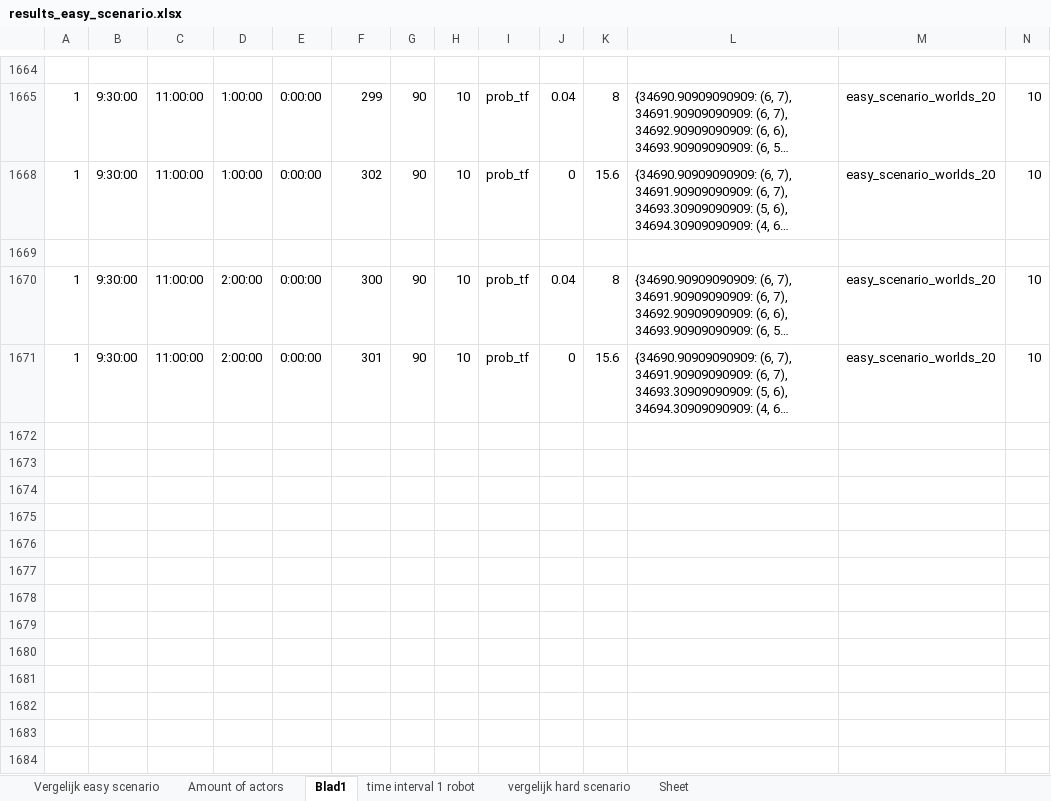
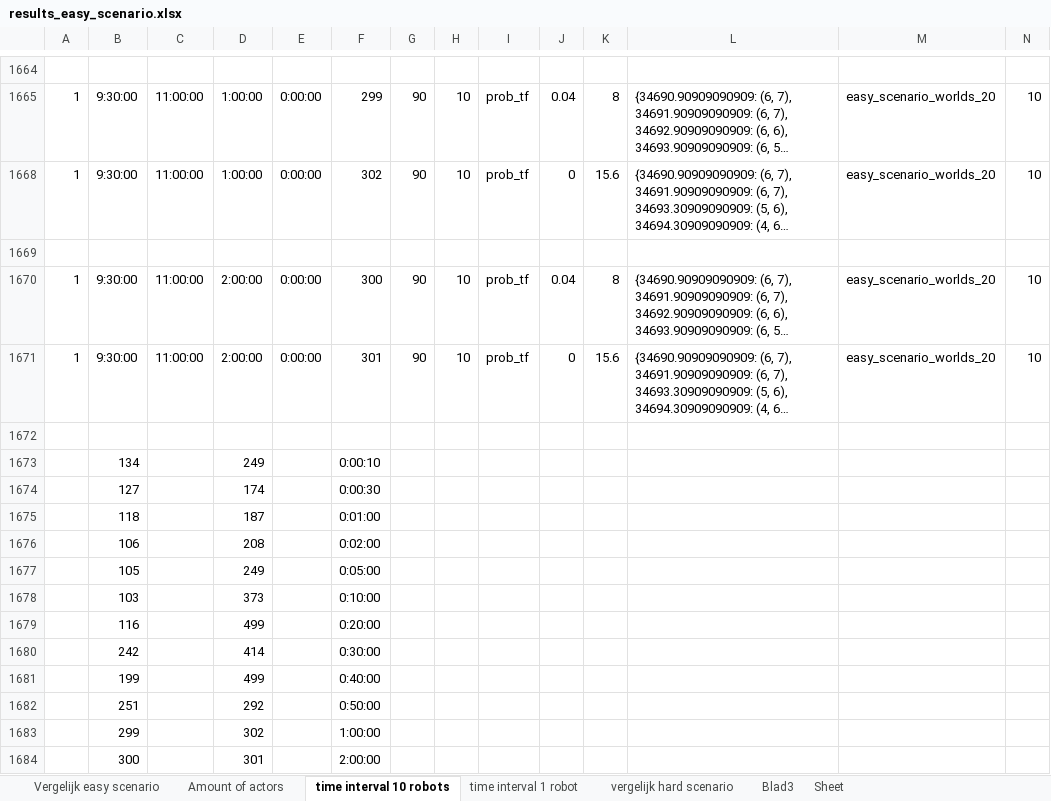
Before and after one commit to GeertWesemael/heatmap-based-path-planning, an Excel workbook: results_easy_scenario.xlsx, sheet time interval 10 robots, drawn as a sheet; only a part is shown, gaps mark what is left out; long unchanged cells end in …; values as stored, in another font and other column widths than the file's, no borders; charts and pictures not drawn; the diff names each change by its address in the sheet, - before the commit and + after, or states it on an @@ line.

```diff
--- a/results_easy_scenario.xlsx (sheet time interval 10 robots)
+++ b/results_easy_scenario.xlsx (sheet time interval 10 robots)
-sheet tab: Blad1
+sheet tab: time interval 10 robots
+sheet tab: Blad3
+row 1672: (empty)
+row 1673:  | 134 |  | 249 |  | 0:00:10
+row 1674:  | 127 |  | 174 |  | 0:00:30
+row 1675:  | 118 |  | 187 |  | 0:01:00
+row 1676:  | 106 |  | 208 |  | 0:02:00
+row 1677:  | 105 |  | 249 |  | 0:05:00
+row 1678:  | 103 |  | 373 |  | 0:10:00
+row 1679:  | 116 |  | 499 |  | 0:20:00
+row 1680:  | 242 |  | 414 |  | 0:30:00
+row 1681:  | 199 |  | 499 |  | 0:40:00
+row 1682:  | 251 |  | 292 |  | 0:50:00
+row 1683:  | 299 |  | 302 |  | 1:00:00
+row 1684:  | 300 |  | 301 |  | 2:00:00
```
Also changed, not shown: charts or pictures, results.xlsx.
